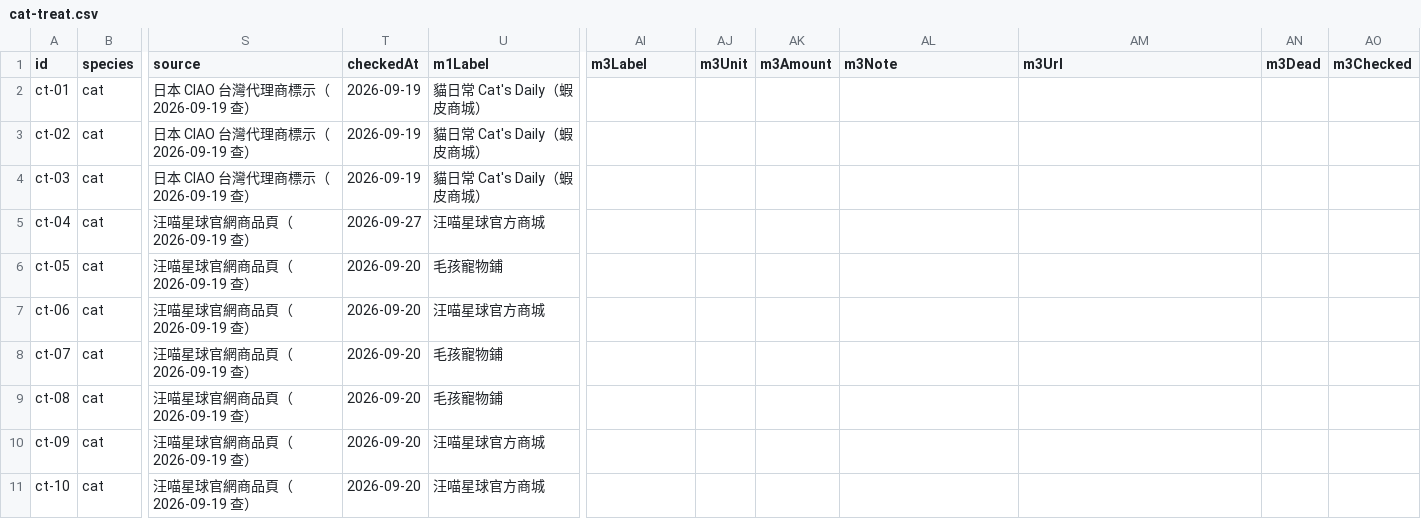
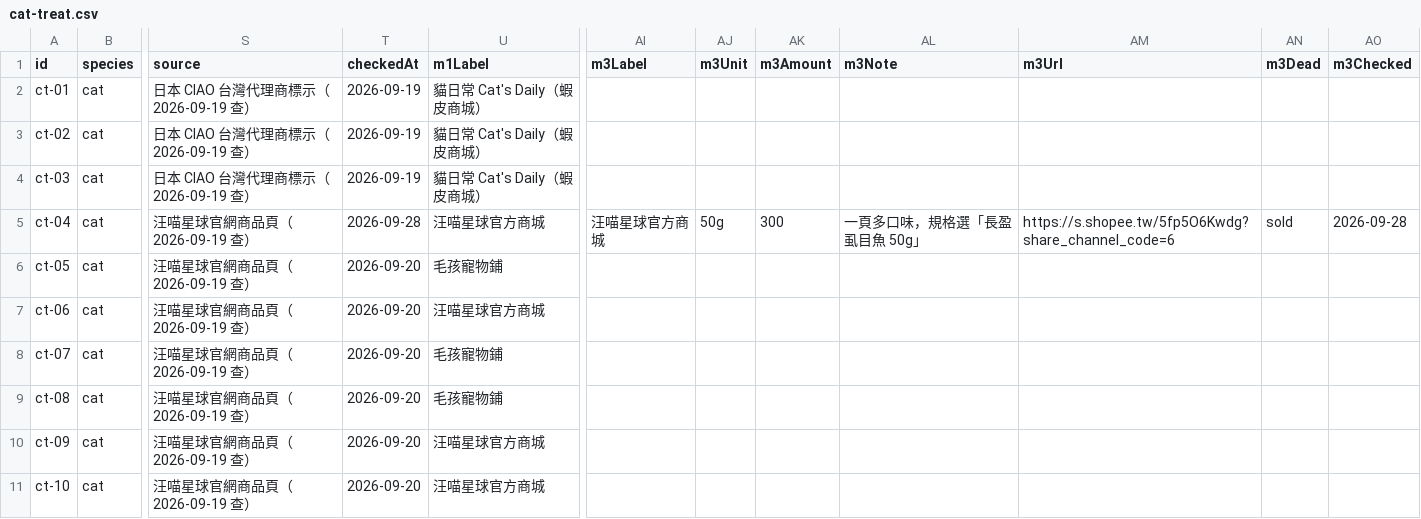
Before and after one commit to Tim-xuan-you/zone27-web, a CSV file: data/cat-treat.csv, drawn as a sheet; only a part is shown, gaps mark what is left out; the diff names each change by its address in the sheet, - before the commit and + after, or states it on an @@ line.

```diff
--- a/data/cat-treat.csv
+++ b/data/cat-treat.csv
-T5 (checkedAt): 2026-09-27
+T5 (checkedAt): 2026-09-28
-AI5 (m3Label): (empty)
+AI5 (m3Label): 汪喵星球官方商城
-AJ5 (m3Unit): (empty)
+AJ5 (m3Unit): 50g
-AK5 (m3Amount): (empty)
+AK5 (m3Amount): 300
-AL5 (m3Note): (empty)
+AL5 (m3Note): 一頁多口味，規格選「長盈虱目魚 50g」
-AM5 (m3Url): (empty)
+AM5 (m3Url): https://s.shopee.tw/5fp5O6Kwdg?share_channel_code=6
-AN5 (m3Dead): (empty)
+AN5 (m3Dead): sold
-AO5 (m3Checked): (empty)
+AO5 (m3Checked): 2026-09-28
```
Also changed, not shown: 5 other files.
